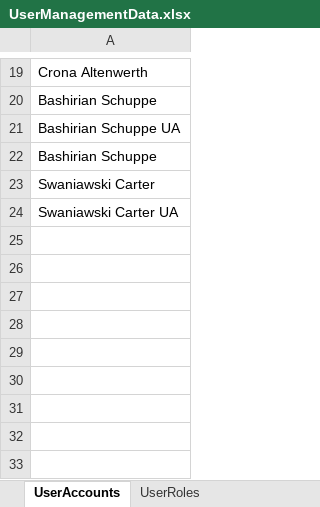
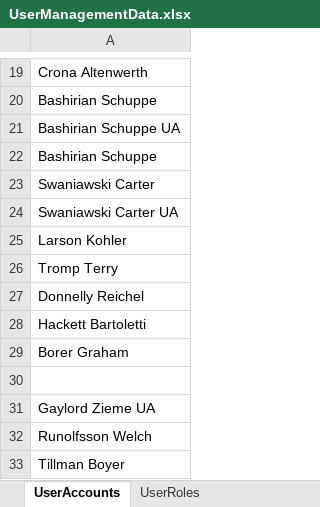
Before and after one commit to GopalReddy2000/Advaita, an Excel workbook: Advaita_TDD/ExcelFiles/UserManagementData.xlsx, sheet UserAccounts, drawn as a sheet; only a part is shown, gaps mark what is left out; values as stored, in another font and other column widths than the file's, no borders; the diff names each change by its address in the sheet, - before the commit and + after, or states it on an @@ line.

```diff
--- a/Advaita_TDD/ExcelFiles/UserManagementData.xlsx (sheet UserAccounts)
+++ b/Advaita_TDD/ExcelFiles/UserManagementData.xlsx (sheet UserAccounts)
+row 25: Larson Kohler
+row 26: Tromp Terry
+row 27: Donnelly Reichel
+row 28: Hackett Bartoletti
+row 29: Borer Graham
+row 30: (empty)
+row 31: Gaylord Zieme UA
+row 32: Runolfsson Welch
+row 33: Tillman Boyer
```
Also changed, not shown: sheet UserRoles, Advaita_TDD/ExcelFiles/PermissionsToSelect.xlsx, 15 other files.
